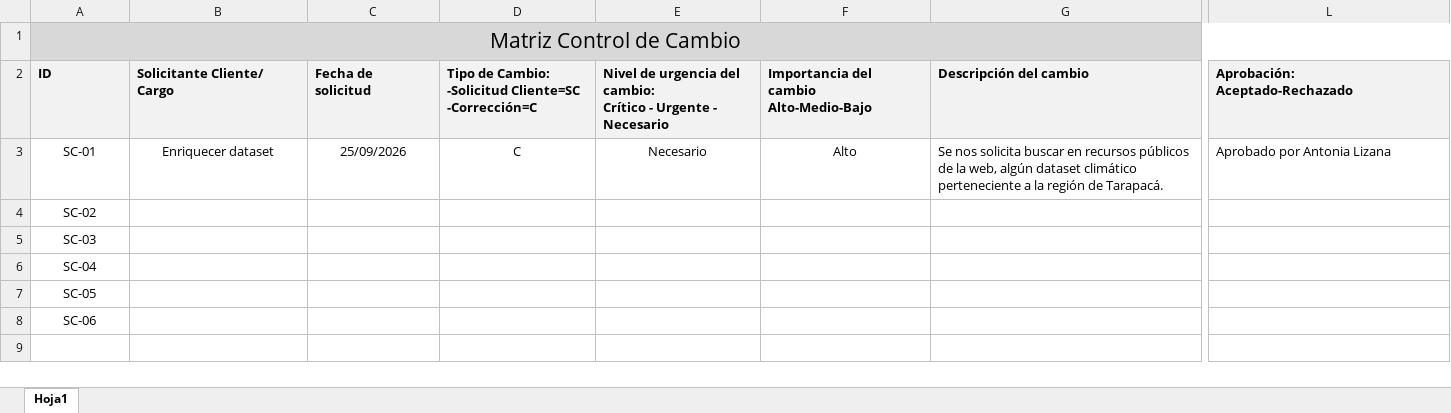
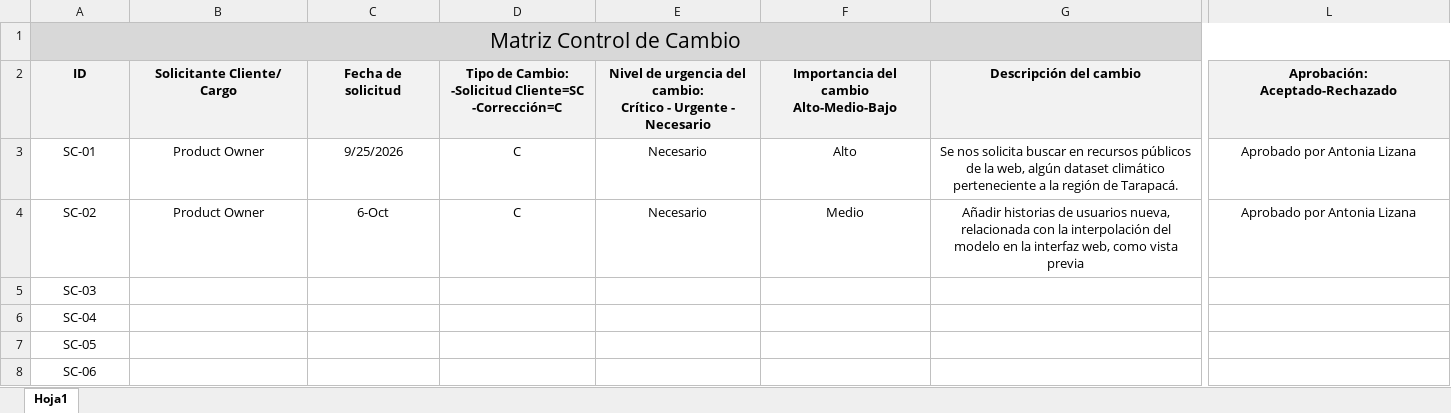
Before and after one commit to Backnozzle/HarvesTam-Edu, an Excel workbook: Fase 2/Evidencias proyecto/Documentación/MATRIZ CONTROL DE CAMBIO.xlsx, sheet Hoja1, drawn as a sheet; only a part is shown, gaps mark what is left out; values as stored, in another font and other column widths than the file's, no borders; the diff covers the shown part only; the diff names each change by its address in the sheet, - before the commit and + after, or states it on an @@ line.

Commit message:
Actualizacion Matriz de control de cambios

```diff
--- a/Fase 2/Evidencias proyecto/Documentación/MATRIZ CONTROL DE CAMBIO.xlsx (sheet Hoja1)
+++ b/Fase 2/Evidencias proyecto/Documentación/MATRIZ CONTROL DE CAMBIO.xlsx (sheet Hoja1)
-A2:L2 alignment: left
+A2:L2 alignment: center
-B3 (Solicitante Cliente/ Cargo): Enriquecer dataset
+B3 (Solicitante Cliente/ Cargo): Product Owner
-C3 (Fecha de solicitud): 25/09/2026
+C3 (Fecha de solicitud): 9/25/2026
-G3 alignment: left
+G3 alignment: center
-L3 alignment: left
+L3 alignment: center
-B4 (Solicitante Cliente/ Cargo): (empty)
+B4 (Solicitante Cliente/ Cargo): Product Owner
-C4 (Fecha de solicitud): (empty)
+C4 (Fecha de solicitud): 6-Oct
-D4: (empty)
+D4: C
-E4: (empty)
+E4: Necesario
-F4: (empty)
+F4: Medio
-G4 (Descripción del cambio): (empty)
+G4 (Descripción del cambio): Añadir historias de usuarios nueva, relacionada con la interpolación del modelo en la interfaz web, como vista previa
-L4 (Aprobación: Aceptado-Rechazado): (empty)
+L4 (Aprobación: Aceptado-Rechazado): Aprobado por Antonia Lizana
```
Also changed, not shown: 2 edited cells and cell formats elsewhere in this sheet.
